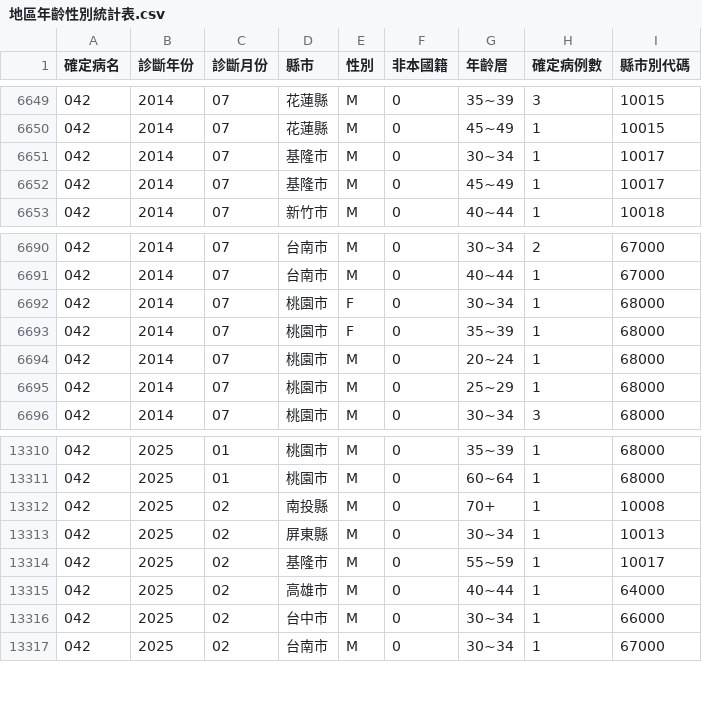
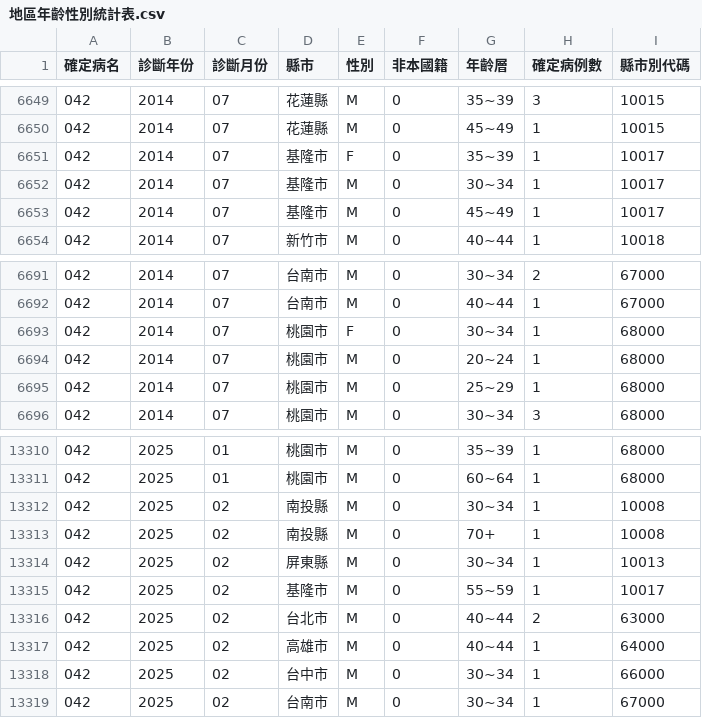
Before and after one commit to doggy8088/cdc-data, a CSV file: data/地區年齡性別統計表-後天免疫缺乏症候群-依發病日統計(以月為單位)/地區年齡性別統計表.csv, drawn as a sheet; only a part is shown, gaps mark what is left out; removed rows and columns are numbered as before the commit, all else as after; the diff names each change by its address in the sheet, - before the commit and + after, or states it on an @@ line.

Commit message:
Dataset updated
Changed files:
README.md
data/國際重要疫情資訊/國際重要疫情資訊.csv
data/地區年齡性別統計表-後天免疫缺乏症候群-依發病日統計(以月為單位)/地區年齡性別統計表.csv
data/地區年齡性別統計表-瘧疾-依發病日統計(以月為單位)/地區年齡性別統計表.csv
data/地區年齡性別統計表-阿米巴性痢疾-依發病日統計(以月為單位)/地區年齡性別統計表.csv
data/登革熱病媒蚊調查資料/登革熱病媒蚊調查資料 - 全國_part1.csv
data/登革熱病媒蚊調查資料/登革熱病媒蚊調查資料 - 全國_part2.csv
data/登革熱病媒蚊調查資料/登革熱病媒蚊調查資料 - 全國_part3.csv
data/登革熱病媒蚊調查資料/登革熱病媒蚊調查資料 - 台南市.csv
data/登革熱病媒蚊調查資料/登革熱病媒蚊調查資料 - 屏東縣.csv
data/登革熱病媒蚊調查資料/登革熱病媒蚊調查資料 - 高雄市.csv
data/近12個月登革熱病媒蚊調查資料/近12個月登革熱病媒蚊調查資料 - 全國.csv
data/近12個月登革熱病媒蚊調查資料/近12個月登革熱病媒蚊調查資料 - 台南市.csv
data/近12個月登革熱病媒蚊調查資料/近12個月登革熱病媒蚊調查資料 - 屏東縣.csv
data/近12個月登革熱病媒蚊調查資料/近12個月登革熱病媒蚊調查資料 - 高雄市.csv

```diff
--- a/data/地區年齡性別統計表-後天免疫缺乏症候群-依發病日統計(以月為單位)/地區年齡性別統計表.csv
+++ b/data/地區年齡性別統計表-後天免疫缺乏症候群-依發病日統計(以月為單位)/地區年齡性別統計表.csv
+row 6651: 042 | 2014 | 07 | 基隆市 | F | 0 | 35~39 | 1 | 10017
-row 6693: 042 | 2014 | 07 | 桃園市 | F | 0 | 35~39 | 1 | 68000
+row 13312: 042 | 2025 | 02 | 南投縣 | M | 0 | 30~34 | 1 | 10008
+row 13316: 042 | 2025 | 02 | 台北市 | M | 0 | 40~44 | 2 | 63000
```
Also changed, not shown: data/地區年齡性別統計表-瘧疾-依發病日統計(以月為單位)/地區年齡性別統計表.csv, data/地區年齡性別統計表-阿米巴性痢疾-依發病日統計(以月為單位)/地區年齡性別統計表.csv, 5 other files.
